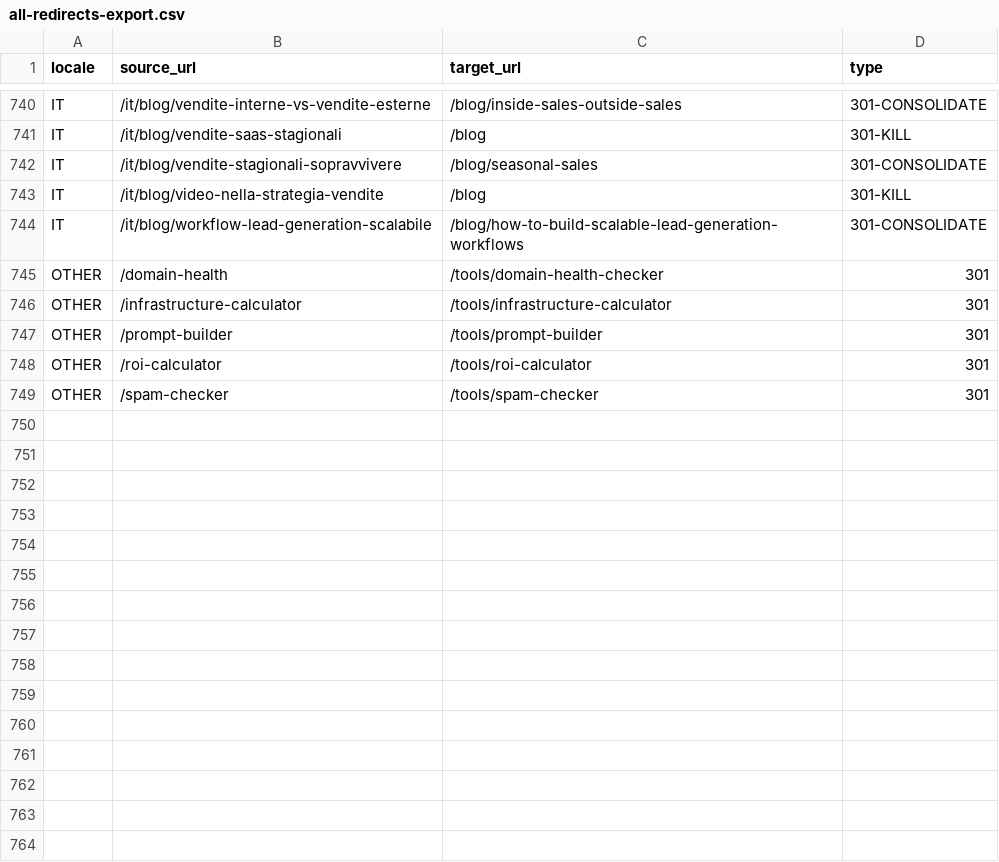
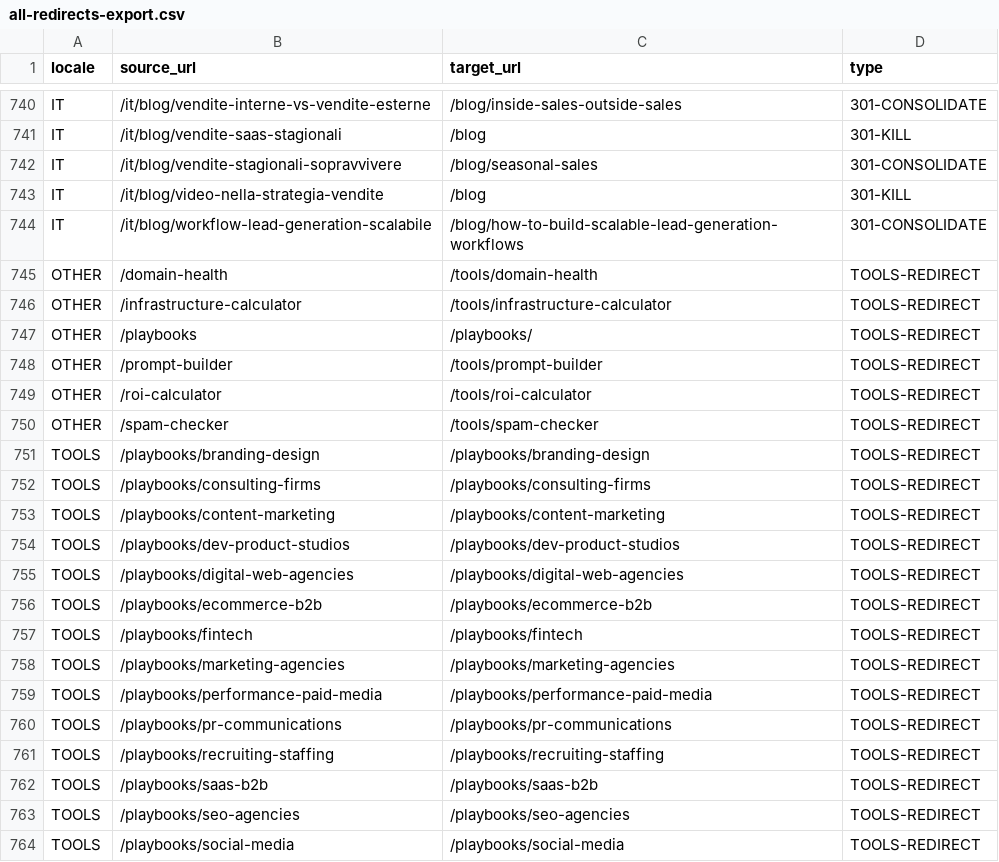
Before and after one commit to Marketing-Sortlist/overloop-blog, a CSV file: redirects/all-redirects-export.csv, drawn as a sheet; only a part is shown, gaps mark what is left out.

```diff
--- a/redirects/all-redirects-export.csv
+++ b/redirects/all-redirects-export.csv
@@ -744,6 +744,21 @@ IT,/it/blog/video-nella-strategia-vendite,/blog,301-KILL
 IT,/it/blog/workflow-lead-generation-scalabile,/blog/how-to-build-scalable-lead-generation-workflows,301-CONSOLIDATE
-OTHER,/domain-health,/tools/domain-health-checker,301
-OTHER,/infrastructure-calculator,/tools/infrastructure-calculator,301
-OTHER,/prompt-builder,/tools/prompt-builder,301
-OTHER,/roi-calculator,/tools/roi-calculator,301
-OTHER,/spam-checker,/tools/spam-checker,301
+OTHER,/domain-health,/tools/domain-health,TOOLS-REDIRECT
+OTHER,/infrastructure-calculator,/tools/infrastructure-calculator,TOOLS-REDIRECT
+OTHER,/playbooks,/playbooks/,TOOLS-REDIRECT
+OTHER,/prompt-builder,/tools/prompt-builder,TOOLS-REDIRECT
+OTHER,/roi-calculator,/tools/roi-calculator,TOOLS-REDIRECT
+OTHER,/spam-checker,/tools/spam-checker,TOOLS-REDIRECT
+TOOLS,/playbooks/branding-design,/playbooks/branding-design,TOOLS-REDIRECT
+TOOLS,/playbooks/consulting-firms,/playbooks/consulting-firms,TOOLS-REDIRECT
+TOOLS,/playbooks/content-marketing,/playbooks/content-marketing,TOOLS-REDIRECT
+TOOLS,/playbooks/dev-product-studios,/playbooks/dev-product-studios,TOOLS-REDIRECT
+TOOLS,/playbooks/digital-web-agencies,/playbooks/digital-web-agencies,TOOLS-REDIRECT
+TOOLS,/playbooks/ecommerce-b2b,/playbooks/ecommerce-b2b,TOOLS-REDIRECT
+TOOLS,/playbooks/fintech,/playbooks/fintech,TOOLS-REDIRECT
+TOOLS,/playbooks/marketing-agencies,/playbooks/marketing-agencies,TOOLS-REDIRECT
+TOOLS,/playbooks/performance-paid-media,/playbooks/performance-paid-media,TOOLS-REDIRECT
+TOOLS,/playbooks/pr-communications,/playbooks/pr-communications,TOOLS-REDIRECT
+TOOLS,/playbooks/recruiting-staffing,/playbooks/recruiting-staffing,TOOLS-REDIRECT
+TOOLS,/playbooks/saas-b2b,/playbooks/saas-b2b,TOOLS-REDIRECT
+TOOLS,/playbooks/seo-agencies,/playbooks/seo-agencies,TOOLS-REDIRECT
+TOOLS,/playbooks/social-media,/playbooks/social-media,TOOLS-REDIRECT
```
Also changed, not shown: 1 other file.
